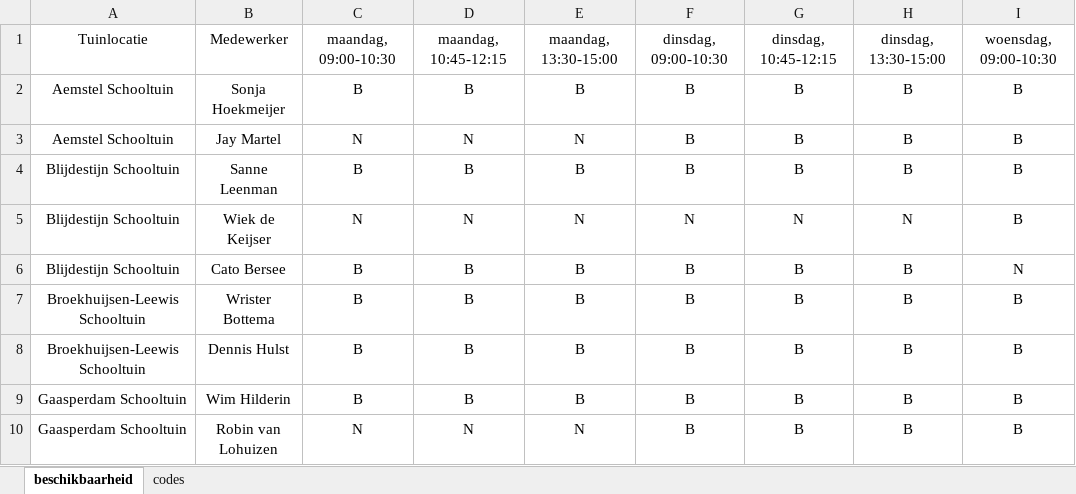
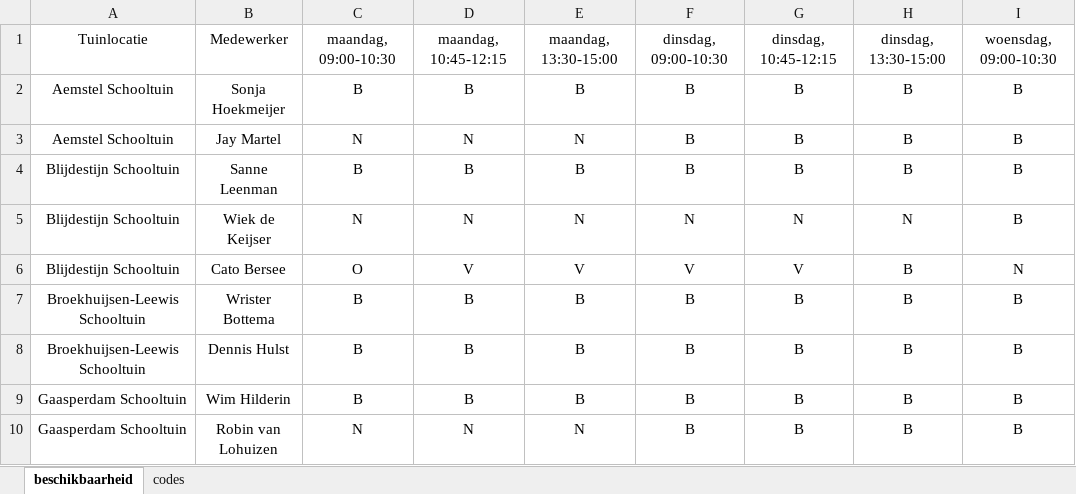
Before and after one commit to AmsterdamseSchooltuinen/rooster_maker, an Excel workbook: data/EDUCATORS 2025.xlsx, sheet beschikbaarheid, drawn as a sheet; only a part is shown; values as stored, in another font and other column widths than the file's, no borders; conditional formats and table styles not drawn; the diff names each change by its address in the sheet, - before the commit and + after, or states it on an @@ line.

```diff
--- a/data/EDUCATORS 2025.xlsx (sheet beschikbaarheid)
+++ b/data/EDUCATORS 2025.xlsx (sheet beschikbaarheid)
-C6: B
+C6: O
-D6: B
+D6: V
-E6: B
+E6: V
-F6: B
+F6: V
-G6: B
+G6: V
```
Also changed, not shown: data/SCHOOLS 2025.xlsx, 2 other files.
